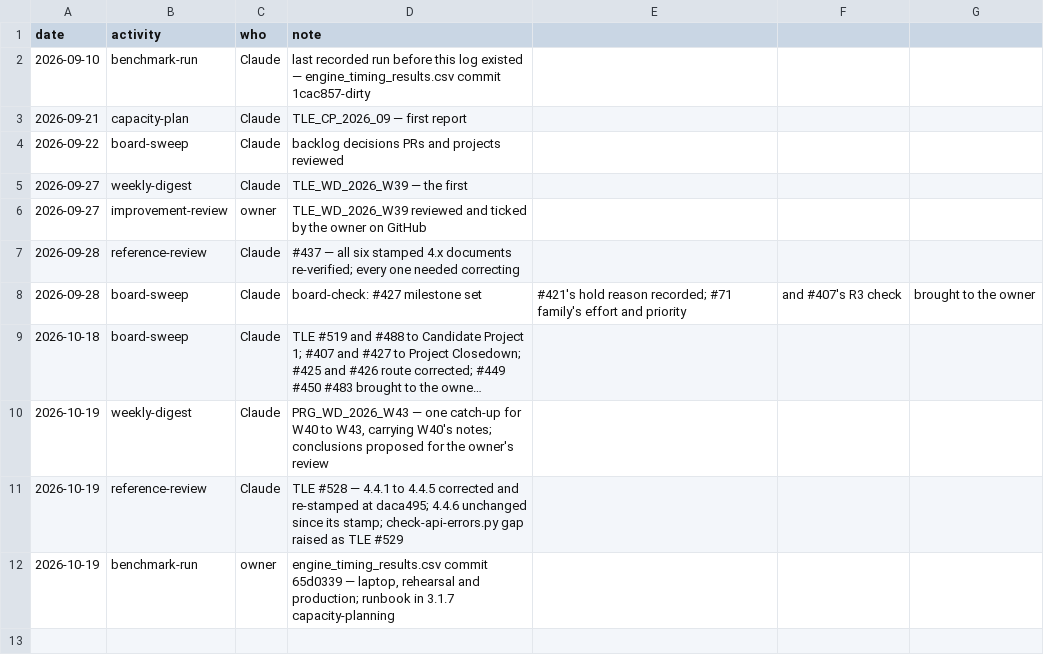
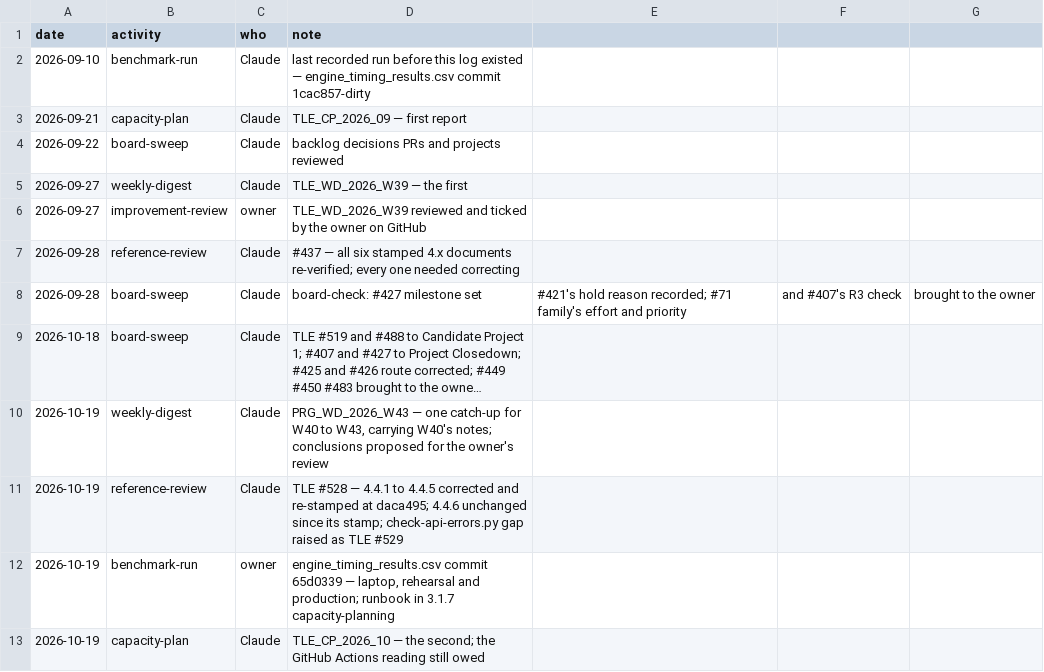
Before and after one commit to delphside/programme, a CSV file: records/2.3-activity-log.csv, drawn as a sheet; long unchanged cells end in ….

```diff
--- a/records/2.3-activity-log.csv
+++ b/records/2.3-activity-log.csv
@@ -12 +12,2 @@ date,activity,who,note
 2026-10-19,benchmark-run,owner,"engine_timing_results.csv commit 65d0339 — laptop, rehearsal and production; runbook in 3.1.7 capacity-planning"
+2026-10-19,capacity-plan,Claude,TLE_CP_2026_10 — the second; the GitHub Actions reading still owed
```
Also changed, not shown: applications/tile-lite-elite/3.1.3-capacity-plan/measurements.csv, 8 other files.
